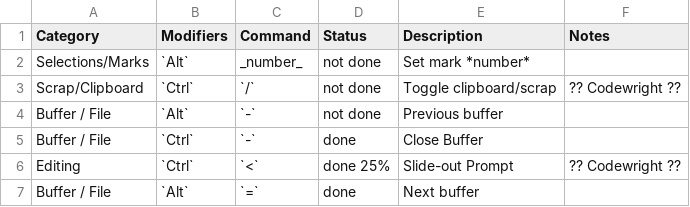
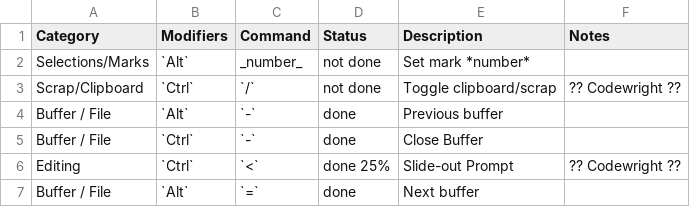
Before and after one commit to montgomerybc/brief-keymap, a CSV file: command-status.csv, drawn as a sheet; only a part is shown.

```diff
--- a/command-status.csv
+++ b/command-status.csv
@@ -3,3 +3,3 @@ Selections/Marks,`Alt`,_number_,not done,Set mark *number*,
 Scrap/Clipboard,`Ctrl`,`/`,not done,Toggle clipboard/scrap,?? Codewright ??
-Buffer / File,`Alt`,`-`,not done,Previous buffer,
+Buffer / File,`Alt`,`-`,done,Previous buffer,
 Buffer / File,`Ctrl`,`-`,done,Close Buffer,
```
Also changed, not shown: 2 other files.
